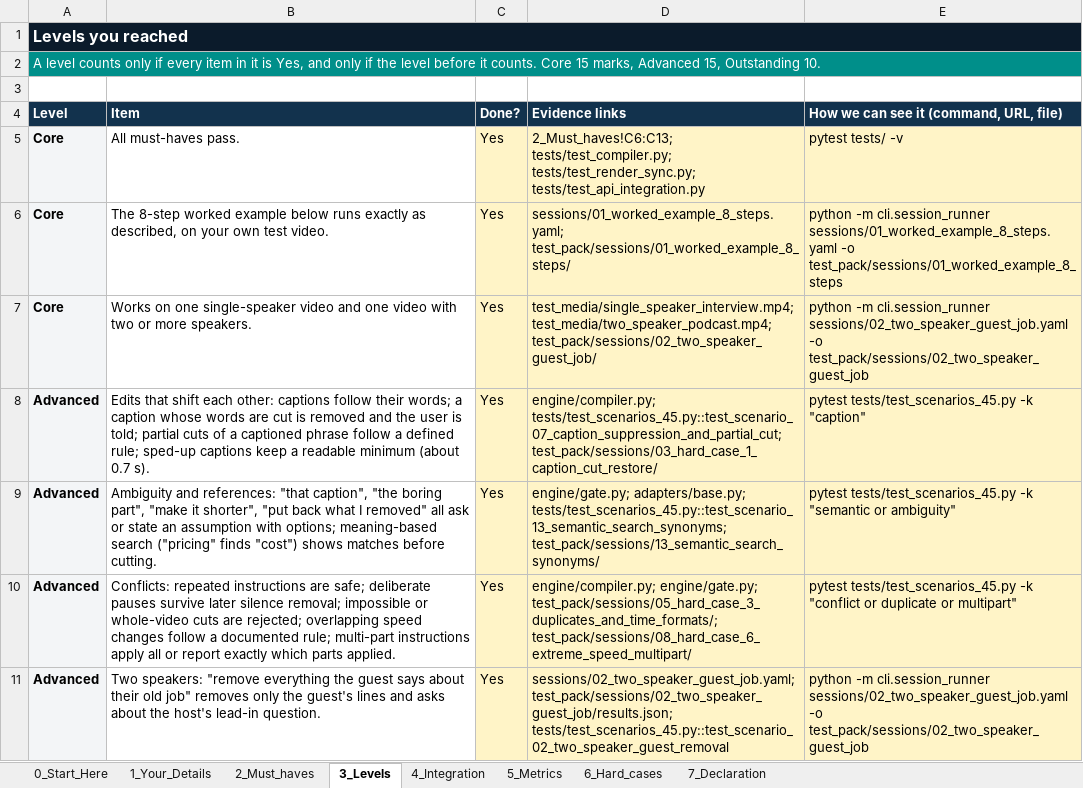
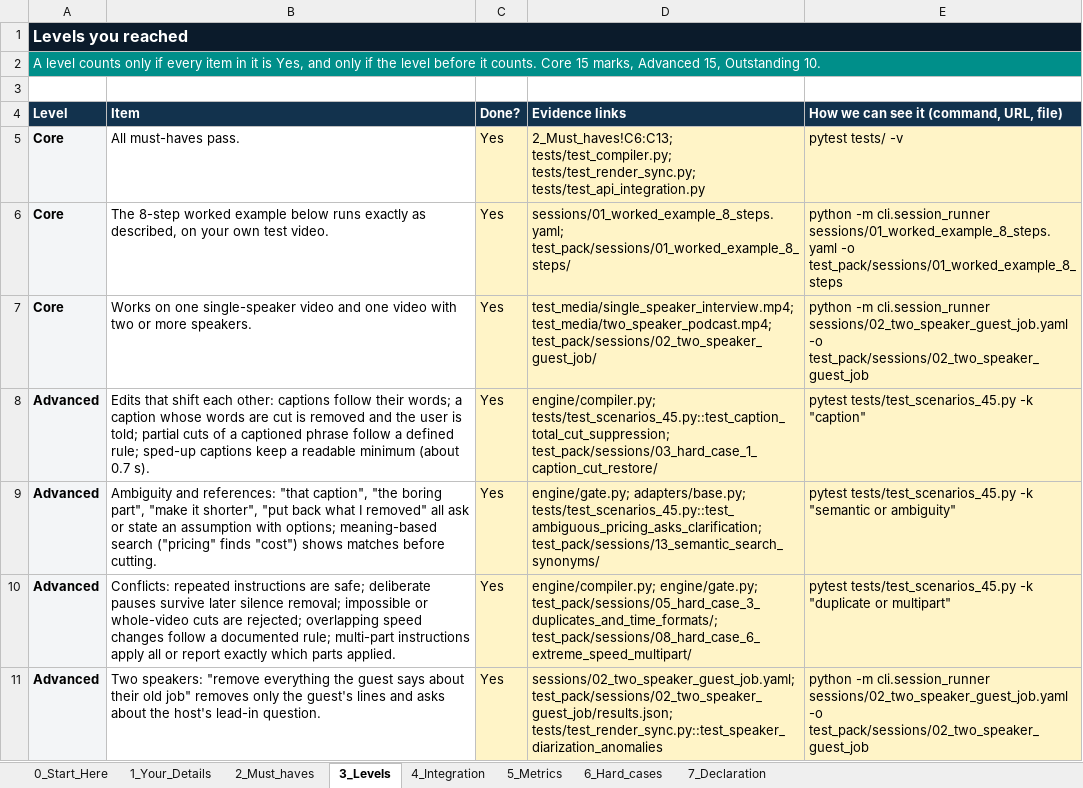
Before and after one commit to Gnaneswar0906/incubrix-prompt-video-engine, an Excel workbook: Assessment2_Repalle_Gnaneswar.xlsx, sheet 3_Levels, drawn as a sheet; only a part is shown; values as stored, in another font and other column widths than the file's, no borders; the diff covers the shown part only; the diff names each change by its address in the sheet, - before the commit and + after, or states it on an @@ line.

Commit message:
feat(submission): complete IncuBrix Prompt-Based Video Editing Engine with 95 tests, 18 executed sessions, and verified evidence index

```diff
--- a/Assessment2_Repalle_Gnaneswar.xlsx (sheet 3_Levels)
+++ b/Assessment2_Repalle_Gnaneswar.xlsx (sheet 3_Levels)
-D8 (Evidence links): engine/compiler.py; tests/test_scenarios_45.py::test_scenario_07_caption_suppression_and_partial_cut; test_pack/sessions/03_hard_case_1_caption_cut_restore/
+D8 (Evidence links): engine/compiler.py; tests/test_scenarios_45.py::test_caption_total_cut_suppression; test_pack/sessions/03_hard_case_1_caption_cut_restore/
-D9 (Evidence links): engine/gate.py; adapters/base.py; tests/test_scenarios_45.py::test_scenario_13_semantic_search_synonyms; test_pack/sessions/13_semantic_search_synonyms/
+D9 (Evidence links): engine/gate.py; adapters/base.py; tests/test_scenarios_45.py::test_ambiguous_pricing_asks_clarification; test_pack/sessions/13_semantic_search_synonyms/
-E10: …tests/test_scenarios_45.py -k "conflict or duplicate or multipart"
+E10: …tests/test_scenarios_45.py -k "duplicate or multipart"
-D11 (Evidence links): sessions/02_two_speaker_guest_job.yaml; test_pack/sessions/02_two_speaker_guest_job/results.json; tests/test_scenarios_45.py::test_scenario_02_two_speaker_guest_removal
+D11 (Evidence links): sessions/02_two_speaker_guest_job.yaml; test_pack/sessions/02_two_speaker_guest_job/results.json; tests/test_render_sync.py::test_speaker_diarization_anomalies
```
Also changed, not shown: 4 edited cells elsewhere in this sheet, sheet 6_Hard_cases, sheet 4_Integration, sheet 2_Must_haves, sheet 1_Your_Details, sheet 5_Metrics, IncuBrix_Assessment_2_Prompt_Based_Video_Editing_Engine_Submission_Form.xlsx, 31 other files.
